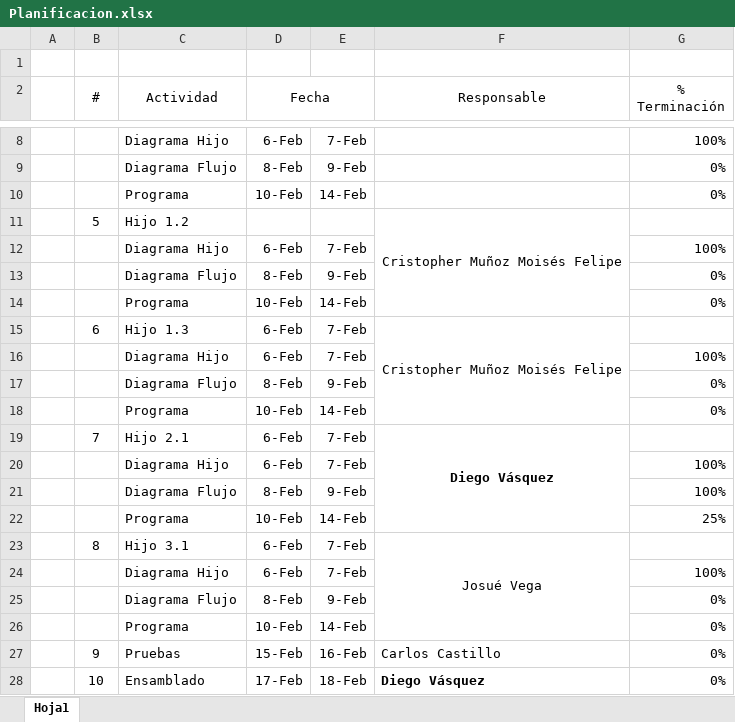
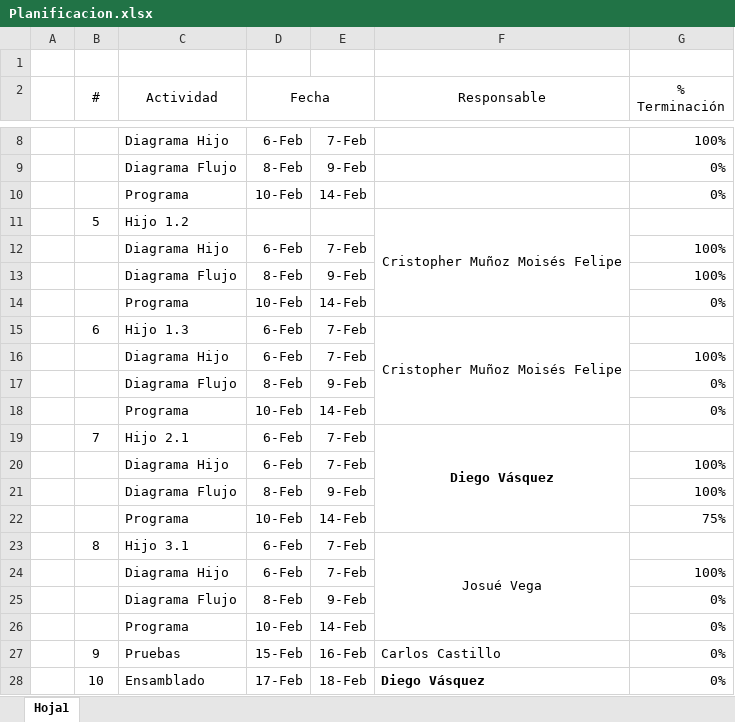
Before and after one commit to DiegoVasquez2001/Proyecto1, an Excel workbook: Detalles/Planificacion/Planificacion.xlsx, sheet Hoja1, drawn as a sheet; only a part is shown, gaps mark what is left out; values as stored, in another font and other column widths than the file's, no borders; removed rows and columns are numbered as before the commit, all else as after; the diff names each change by its address in the sheet, - before the commit and + after, or states it on an @@ line.

```diff
--- a/Detalles/Planificacion/Planificacion.xlsx (sheet Hoja1)
+++ b/Detalles/Planificacion/Planificacion.xlsx (sheet Hoja1)
-row 13:  |  | Diagrama Flujo | 8-Feb | 9-Feb |  | 0%
+row 13:  |  | Diagrama Flujo | 8-Feb | 9-Feb |  | 100%
-G22 (% Terminación): 25%
+G22 (% Terminación): 75%
```
Also changed, not shown: 3 other files.
